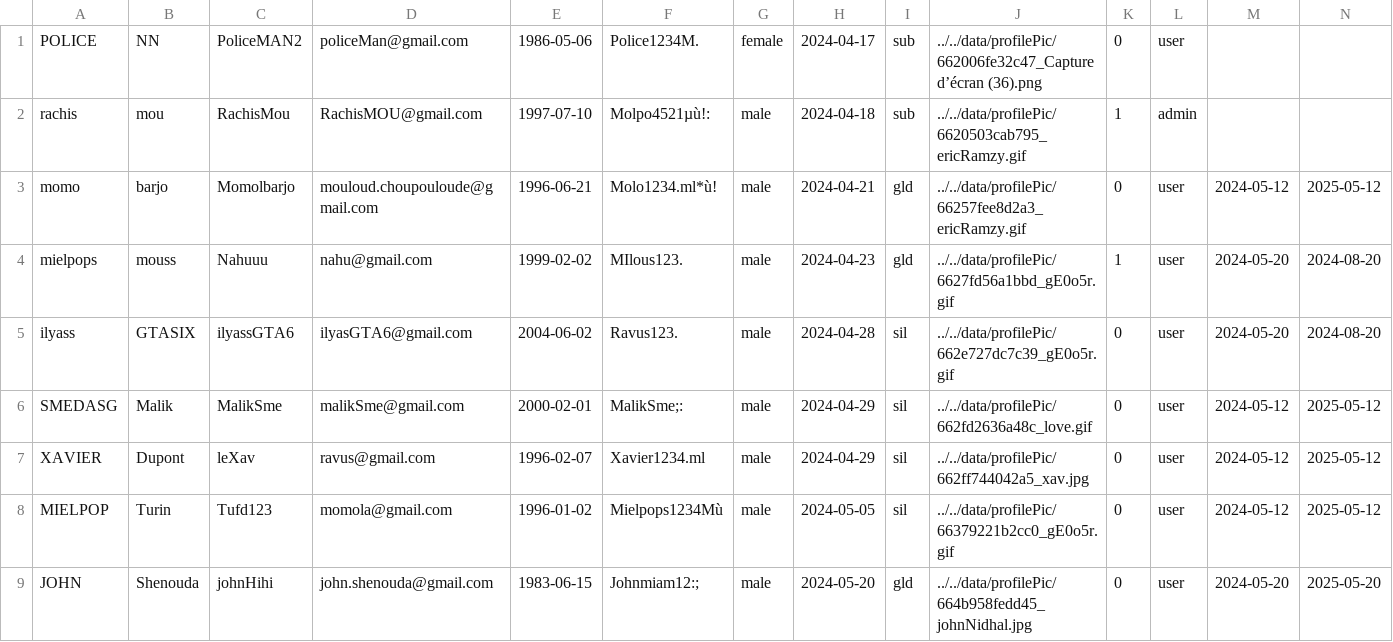
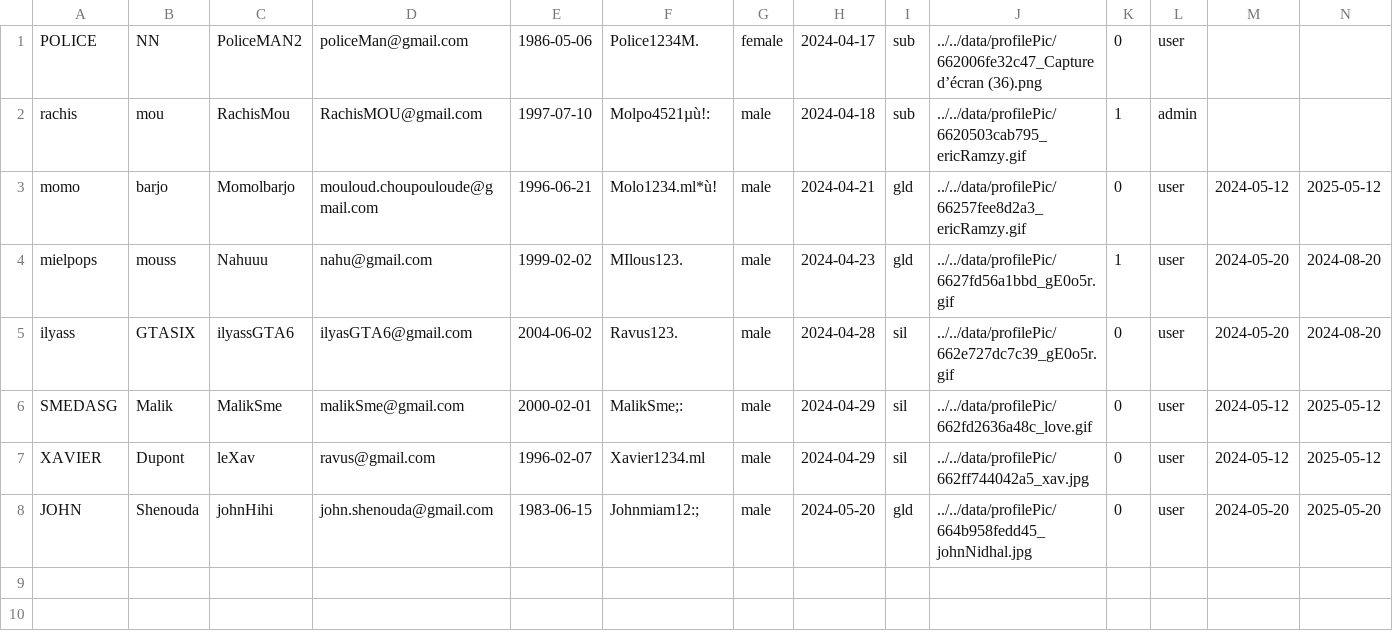
Before and after one commit to Momolbarjo/CY-Date, a CSV file: data/users.csv, drawn as a sheet.

```diff
--- a/data/users.csv
+++ b/data/users.csv
@@ -7,3 +7,2 @@ SMEDASG,Malik,MalikSme,malikSme@gmail.com,2000-02-01,MalikSme;:,male,2024-04-29,
 XAVIER,Dupont,leXav,ravus@gmail.com,1996-02-07,Xavier1234.ml,male,2024-04-29,sil,../../data/profilePic/662ff744042a5_xav.jpg,0,user,2024-05-12,2025-05-12
-MIELPOP,Turin,Tufd123,momola@gmail.com,1996-01-02,Mielpops1234Mù,male,2024-05-05,sil,../../data/profilePic/66379221b2cc0_gE0o5r.gif,0,user,2024-05-12,2025-05-12
 JOHN,Shenouda,johnHihi,john.shenouda@gmail.com,1983-06-15,Johnmiam12:;,male,2024-05-20,gld,../../data/profilePic/664b958fedd45_johnNidhal.jpg,0,user,2024-05-20,2025-05-20
```
Also changed, not shown: data/message.csv, data/visit.csv, 8 other files.
